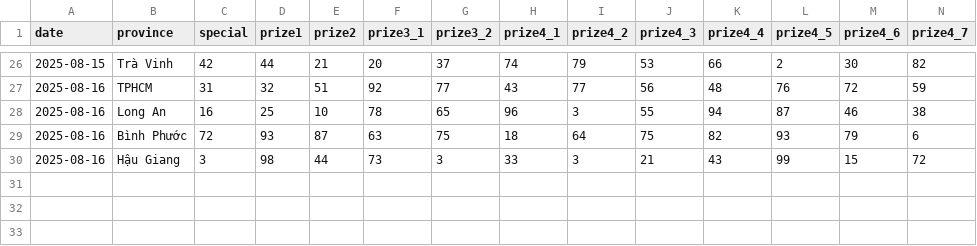
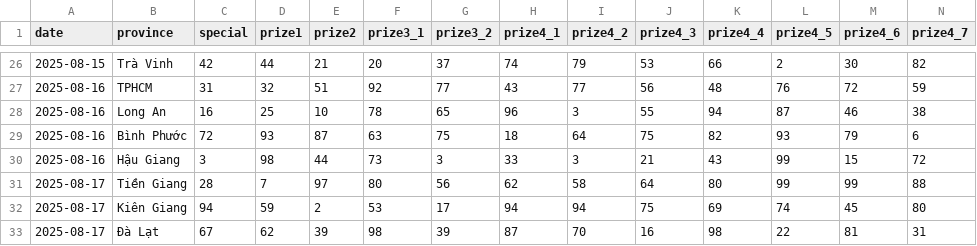
Before and after one commit to dyno-nexsoft/vietnam-lottery, a CSV file: data/xsmn-2-digits.csv, drawn as a sheet; only a part is shown, gaps mark what is left out; rows hold the shown columns only; the diff names each change by its address in the sheet, - before the commit and + after, or states it on an @@ line.

```diff
--- a/data/xsmn-2-digits.csv
+++ b/data/xsmn-2-digits.csv
+row 31: 2025-08-17 | Tiền Giang | 28 | 7 | 97 | 80 | 56 | 62 | 58 | 64 | 80 | 99 | 99 | 88
+row 32: 2025-08-17 | Kiên Giang | 94 | 59 | 2 | 53 | 17 | 94 | 94 | 75 | 69 | 74 | 45 | 80
+row 33: 2025-08-17 | Đà Lạt | 67 | 62 | 39 | 98 | 39 | 87 | 70 | 16 | 98 | 22 | 81 | 31
```
Also changed, not shown: data/xsmn-sparse.csv, data/xsmn.csv, 24 other files.
